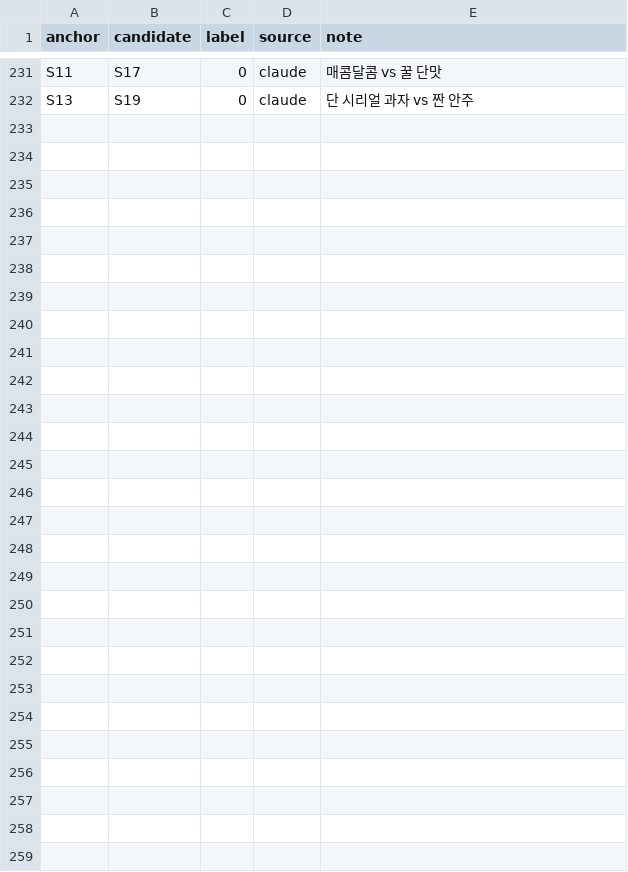
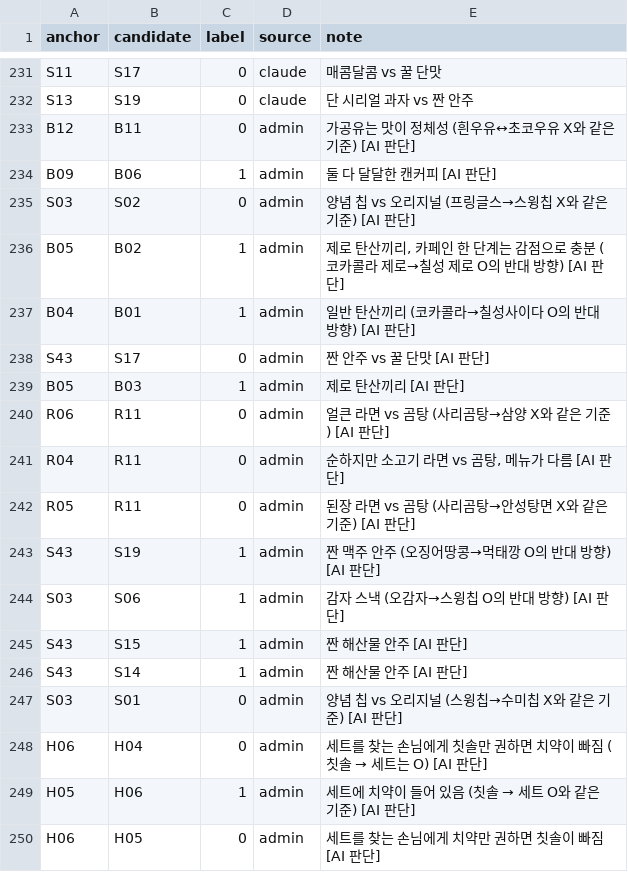
Before and after one commit to aeeengsungwoo/cvs-taxonomy, a CSV file: review/gold.csv, drawn as a sheet; only a part is shown, gaps mark what is left out.

```diff
--- a/review/gold.csv
+++ b/review/gold.csv
@@ -232 +232,19 @@ S11,S17,0,claude,매콤달콤 vs 꿀 단맛
 S13,S19,0,claude,단 시리얼 과자 vs 짠 안주
+B12,B11,0,admin,가공유는 맛이 정체성 (흰우유↔초코우유 X와 같은 기준) [AI 판단]
+B09,B06,1,admin,둘 다 달달한 캔커피 [AI 판단]
+S03,S02,0,admin,양념 칩 vs 오리지널 (프링글스→스윙칩 X와 같은 기준) [AI 판단]
+B05,B02,1,admin,"제로 탄산끼리, 카페인 한 단계는 감점으로 충분 (코카콜라 제로→칠성 제로 O의 반대 방향) [AI 판단]"
+B04,B01,1,admin,일반 탄산끼리 (코카콜라→칠성사이다 O의 반대 방향) [AI 판단]
+S43,S17,0,admin,짠 안주 vs 꿀 단맛 [AI 판단]
+B05,B03,1,admin,제로 탄산끼리 [AI 판단]
+R06,R11,0,admin,얼큰 라면 vs 곰탕 (사리곰탕→삼양 X와 같은 기준) [AI 판단]
+R04,R11,0,admin,"순하지만 소고기 라면 vs 곰탕, 메뉴가 다름 [AI 판단]"
+R05,R11,0,admin,된장 라면 vs 곰탕 (사리곰탕→안성탕면 X와 같은 기준) [AI 판단]
+S43,S19,1,admin,짠 맥주 안주 (오징어땅콩→먹태깡 O의 반대 방향) [AI 판단]
+S03,S06,1,admin,감자 스낵 (오감자→스윙칩 O의 반대 방향) [AI 판단]
+S43,S15,1,admin,짠 해산물 안주 [AI 판단]
+S43,S14,1,admin,짠 해산물 안주 [AI 판단]
+S03,S01,0,admin,양념 칩 vs 오리지널 (스윙칩→수미칩 X와 같은 기준) [AI 판단]
+H06,H04,0,admin,세트를 찾는 손님에게 칫솔만 권하면 치약이 빠짐 (칫솔 → 세트는 O) [AI 판단]
+H05,H06,1,admin,세트에 치약이 들어 있음 (칫솔 → 세트 O와 같은 기준) [AI 판단]
+H06,H05,0,admin,세트를 찾는 손님에게 치약만 권하면 칫솔이 빠짐 [AI 판단]
```
Also changed, not shown: out/attribute_impact.csv, out/blocked.csv, 14 other files.
